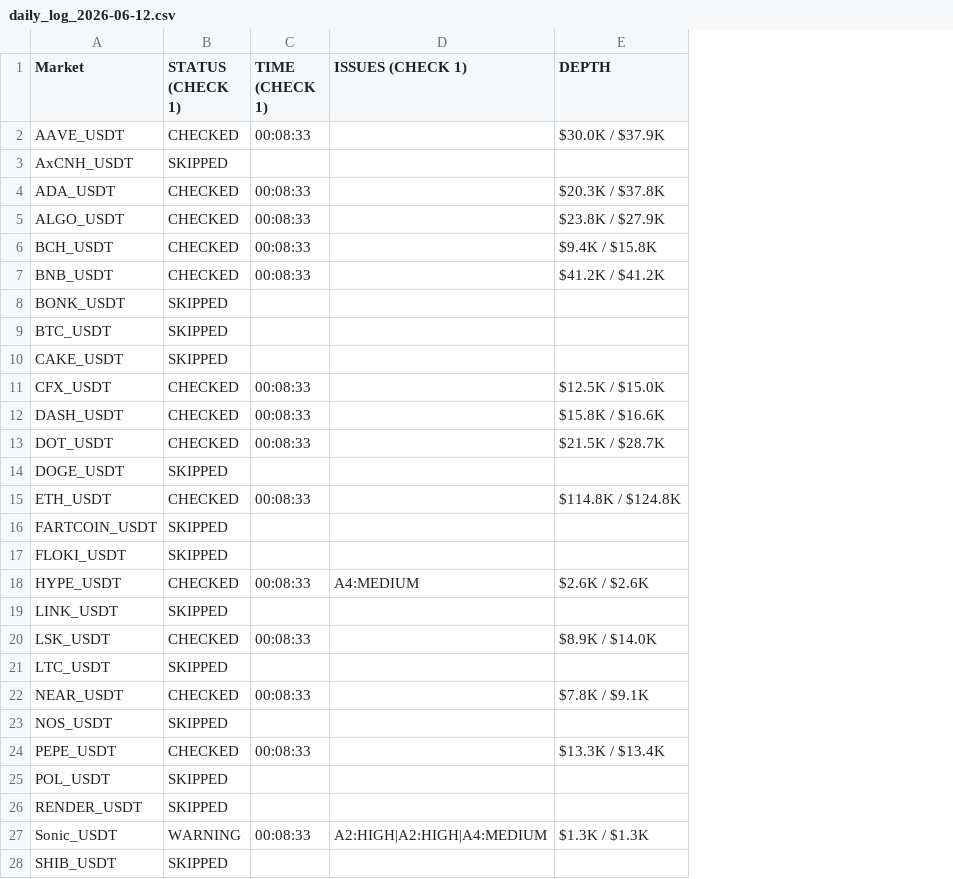
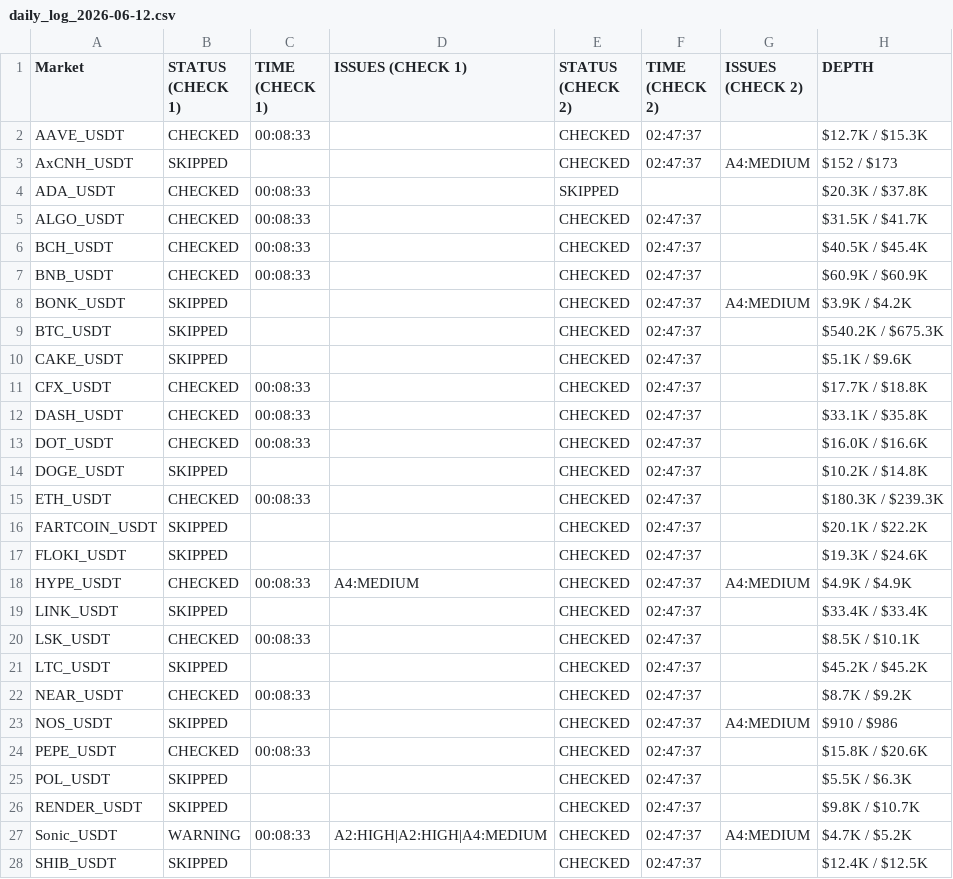
Before and after one commit to NonsoOmoko/OHM-v1, a CSV file: data/daily_log_2026-06-12.csv, drawn as a sheet; only a part is shown; addresses are those after the commit; the diff covers the shown part only; the diff names each change by its address in the sheet, - before the commit and + after, or states it on an @@ line.

```diff
--- a/data/daily_log_2026-06-12.csv
+++ b/data/daily_log_2026-06-12.csv
+column E (STATUS (CHECK 2)), rows 2-28: CHECKED | CHECKED | SKIPPED | CHECKED | CHECKED | CHECKED | CHECKED | CHECKED | CHECKED | CHECKED | CHECKED | CHECKED | CHECKED | CHECKED | CHECKED | CHECKED | CHECKED | CHECKED | CHECKED | CHECKED | CHECKED | CHECKED | CHECKED | CHECKED | CHECKED | CHECKED | CHECKED
+column F (TIME (CHECK 2)), rows 2-28: 02:47:37 | 02:47:37 |  | 02:47:37 | 02:47:37 | 02:47:37 | 02:47:37 | 02:47:37 | 02:47:37 | 02:47:37 | 02:47:37 | 02:47:37 | 02:47:37 | 02:47:37 | 02:47:37 | 02:47:37 | 02:47:37 | 02:47:37 | 02:47:37 | 02:47:37 | 02:47:37 | 02:47:37 | 02:47:37 | 02:47:37 | 02:47:37 | 02:47:37 | 02:47:37
+column G (ISSUES (CHECK 2)), rows 3-27: A4:MEDIUM |  |  |  |  | A4:MEDIUM |  |  |  |  |  |  |  |  |  | A4:MEDIUM |  |  |  |  | A4:MEDIUM |  |  |  | A4:MEDIUM
-H2 (DEPTH): $30.0K / $37.9K
+H2 (DEPTH): $12.7K / $15.3K
-H3 (DEPTH): (empty)
+H3 (DEPTH): $152 / $173
-H5 (DEPTH): $23.8K / $27.9K
+H5 (DEPTH): $31.5K / $41.7K
-H6 (DEPTH): $9.4K / $15.8K
+H6 (DEPTH): $40.5K / $45.4K
-H7 (DEPTH): $41.2K / $41.2K
+H7 (DEPTH): $60.9K / $60.9K
-H8 (DEPTH): (empty)
+H8 (DEPTH): $3.9K / $4.2K
-H9 (DEPTH): (empty)
+H9 (DEPTH): $540.2K / $675.3K
-H10 (DEPTH): (empty)
+H10 (DEPTH): $5.1K / $9.6K
-H11 (DEPTH): $12.5K / $15.0K
+H11 (DEPTH): $17.7K / $18.8K
-H12 (DEPTH): $15.8K / $16.6K
+H12 (DEPTH): $33.1K / $35.8K
-H13 (DEPTH): $21.5K / $28.7K
+H13 (DEPTH): $16.0K / $16.6K
-H14 (DEPTH): (empty)
+H14 (DEPTH): $10.2K / $14.8K
-H15 (DEPTH): $114.8K / $124.8K
+H15 (DEPTH): $180.3K / $239.3K
-H16 (DEPTH): (empty)
+H16 (DEPTH): $20.1K / $22.2K
-H17 (DEPTH): (empty)
+H17 (DEPTH): $19.3K / $24.6K
-H18 (DEPTH): $2.6K / $2.6K
+H18 (DEPTH): $4.9K / $4.9K
-H19 (DEPTH): (empty)
+H19 (DEPTH): $33.4K / $33.4K
-H20 (DEPTH): $8.9K / $14.0K
+H20 (DEPTH): $8.5K / $10.1K
-H21 (DEPTH): (empty)
+H21 (DEPTH): $45.2K / $45.2K
-H22 (DEPTH): $7.8K / $9.1K
+H22 (DEPTH): $8.7K / $9.2K
-H23 (DEPTH): (empty)
+H23 (DEPTH): $910 / $986
-H24 (DEPTH): $13.3K / $13.4K
+H24 (DEPTH): $15.8K / $20.6K
-H25 (DEPTH): (empty)
+H25 (DEPTH): $5.5K / $6.3K
-H26 (DEPTH): (empty)
+H26 (DEPTH): $9.8K / $10.7K
-H27 (DEPTH): $1.3K / $1.3K
+H27 (DEPTH): $4.7K / $5.2K
-H28 (DEPTH): (empty)
+H28 (DEPTH): $12.4K / $12.5K
```
Also changed, not shown: 19 edited cells elsewhere in this file, data/latest.csv, 1 other file.
